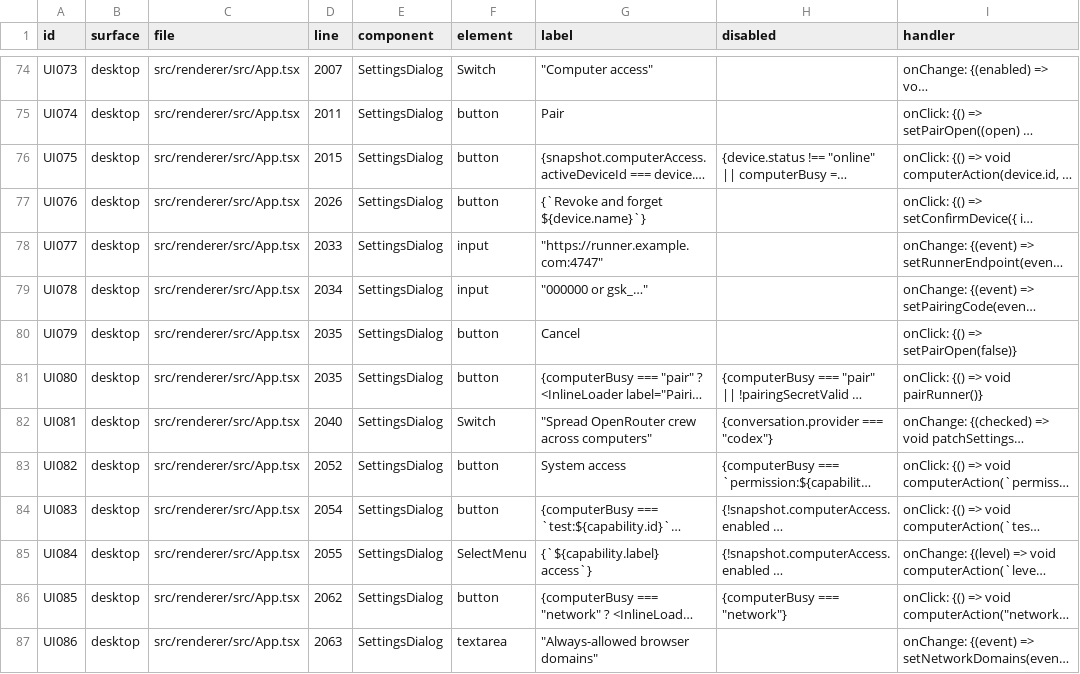
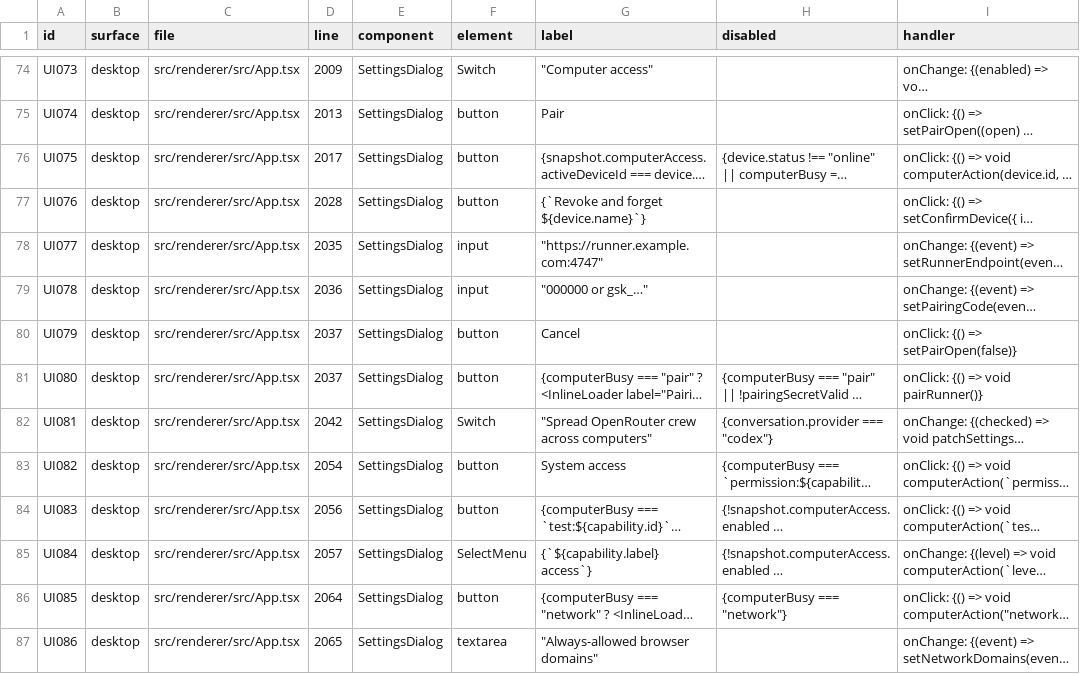
Before and after one commit to earlyaidopters/grokky, a CSV file: docs/UI-CONTROL-INVENTORY-0.1.8.csv, drawn as a sheet; only a part is shown, gaps mark what is left out; long unchanged cells end in …; the diff covers the shown part only; the diff names each change by its address in the sheet, - before the commit and + after, or states it on an @@ line.

```diff
--- a/docs/UI-CONTROL-INVENTORY-0.1.8.csv
+++ b/docs/UI-CONTROL-INVENTORY-0.1.8.csv
-D74 (line): 2007
+D74 (line): 2009
-D75 (line): 2011
+D75 (line): 2013
-D76 (line): 2015
+D76 (line): 2017
-D77 (line): 2026
+D77 (line): 2028
-D78 (line): 2033
+D78 (line): 2035
-D79 (line): 2034
+D79 (line): 2036
-D80:D81 (line): 2035
+D80:D81 (line): 2037
-D82 (line): 2040
+D82 (line): 2042
-D83 (line): 2052
+D83 (line): 2054
-D84 (line): 2054
+D84 (line): 2056
-D85 (line): 2055
+D85 (line): 2057
-D86 (line): 2062
+D86 (line): 2064
-D87 (line): 2063
+D87 (line): 2065
```
Also changed, not shown: 108 edited cells elsewhere in this file, 3 other files.
